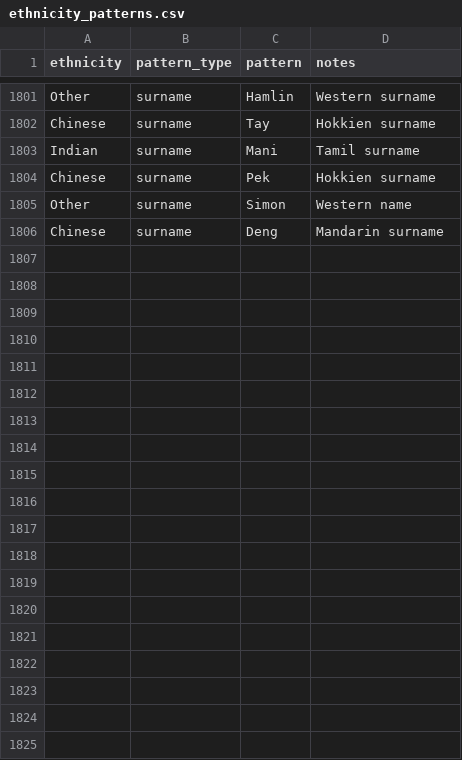
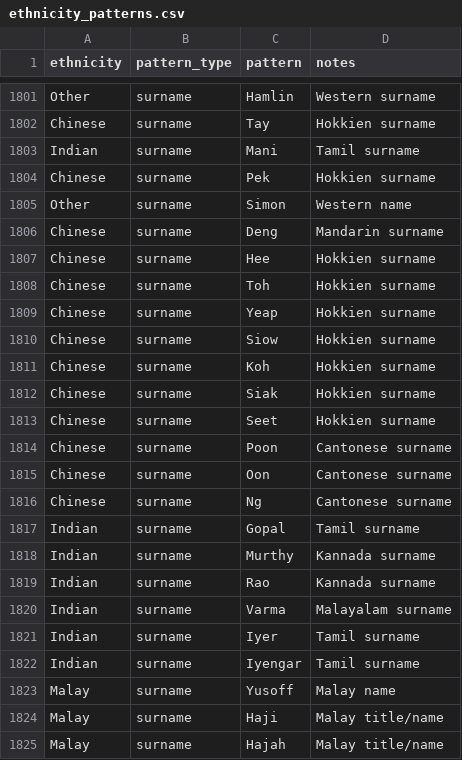
Before and after one commit to jeremychia/singapore-government-directory, a CSV file: dbt/seeds/ethnicity_patterns.csv, drawn as a sheet; only a part is shown, gaps mark what is left out; the diff covers the shown part only.

Commit message:
feat(dbt): add ethnicity patterns batch 14, expand surname coverage to 1847 patterns

```diff
--- a/dbt/seeds/ethnicity_patterns.csv
+++ b/dbt/seeds/ethnicity_patterns.csv
@@ -1806 +1806,20 @@ Other,surname,Simon,Western name
 Chinese,surname,Deng,Mandarin surname
+Chinese,surname,Hee,Hokkien surname
+Chinese,surname,Toh,Hokkien surname
+Chinese,surname,Yeap,Hokkien surname
+Chinese,surname,Siow,Hokkien surname
+Chinese,surname,Koh,Hokkien surname
+Chinese,surname,Siak,Hokkien surname
+Chinese,surname,Seet,Hokkien surname
+Chinese,surname,Poon,Cantonese surname
+Chinese,surname,Oon,Cantonese surname
+Chinese,surname,Ng,Cantonese surname
+Indian,surname,Gopal,Tamil surname
+Indian,surname,Murthy,Kannada surname
+Indian,surname,Rao,Kannada surname
+Indian,surname,Varma,Malayalam surname
+Indian,surname,Iyer,Tamil surname
+Indian,surname,Iyengar,Tamil surname
+Malay,surname,Yusoff,Malay name
+Malay,surname,Haji,Malay title/name
+Malay,surname,Hajah,Malay title/name
```
Also changed, not shown: 16 added rows elsewhere in this file.
